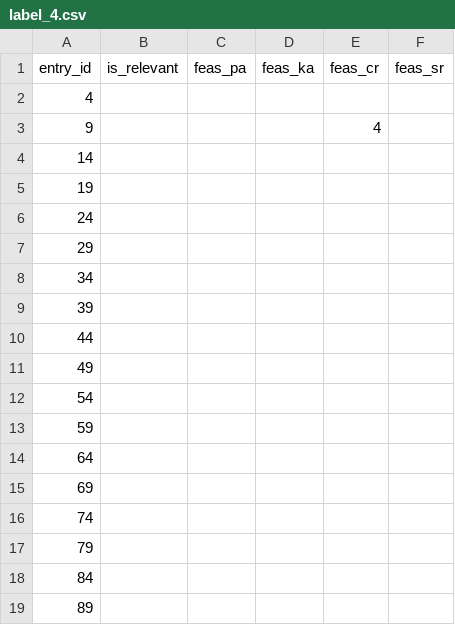
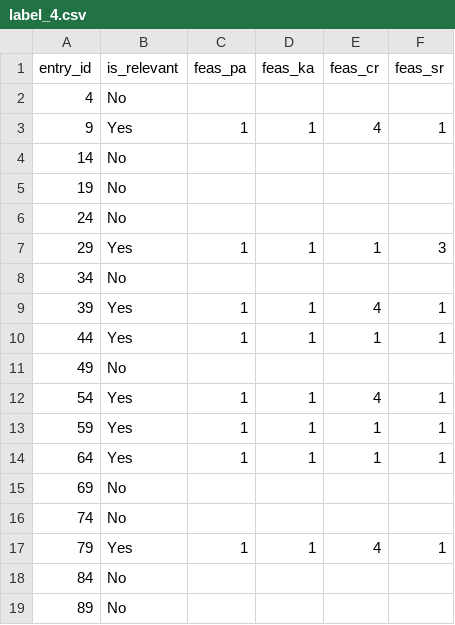
Before and after one commit to Jin1402/DSA4262-Anxiety, a CSV file: data/label_4.csv, drawn as a sheet; only a part is shown; the diff covers the shown part only.

```diff
--- a/data/label_4.csv
+++ b/data/label_4.csv
@@ -1,19 +1,19 @@
 entry_id,is_relevant,feas_pa,feas_ka,feas_cr,feas_sr
-4,,,,,
-9,,,,4,
-14,,,,,
-19,,,,,
-24,,,,,
-29,,,,,
-34,,,,,
-39,,,,,
-44,,,,,
-49,,,,,
-54,,,,,
-59,,,,,
-64,,,,,
-69,,,,,
-74,,,,,
-79,,,,,
-84,,,,,
-89,,,,,
+4,No,,,,
+9,Yes,1,1,4,1
+14,No,,,,
+19,No,,,,
+24,No,,,,
+29,Yes,1,1,1,3
+34,No,,,,
+39,Yes,1,1,4,1
+44,Yes,1,1,1,1
+49,No,,,,
+54,Yes,1,1,4,1
+59,Yes,1,1,1,1
+64,Yes,1,1,1,1
+69,No,,,,
+74,No,,,,
+79,Yes,1,1,4,1
+84,No,,,,
+89,No,,,,
```
Also changed, not shown: 65 edited cells elsewhere in this file, data/label_1.csv, data/label_2.csv, 4 other files.
